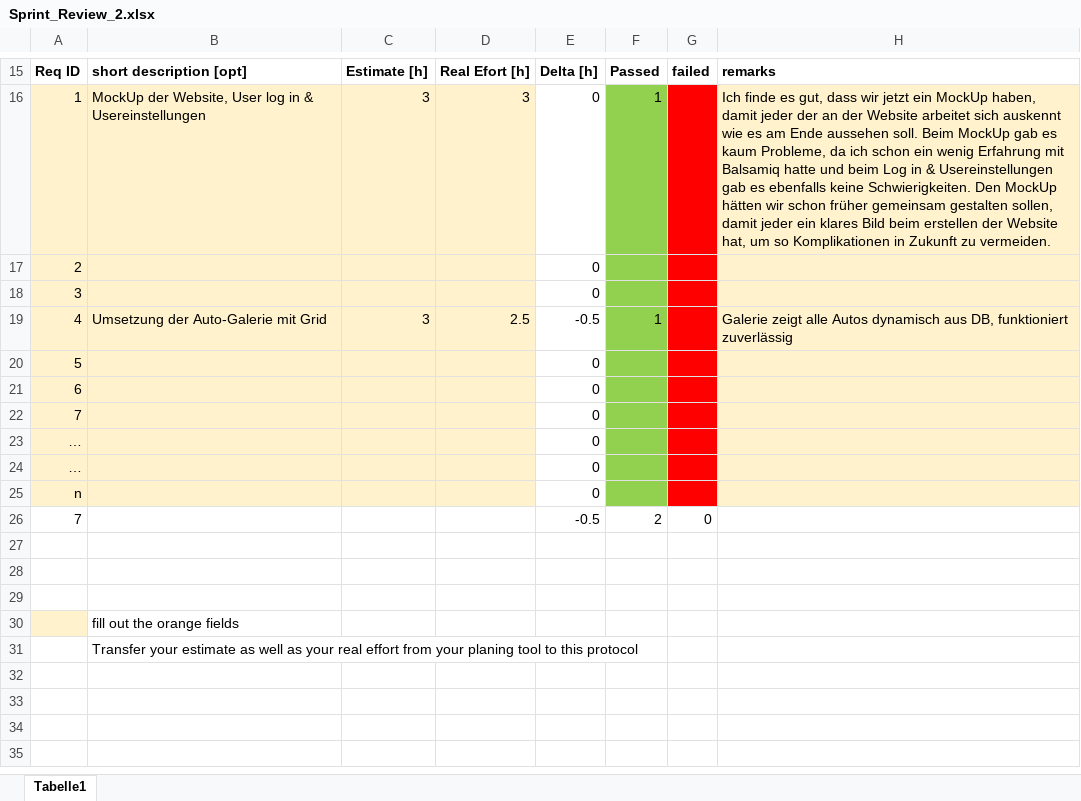
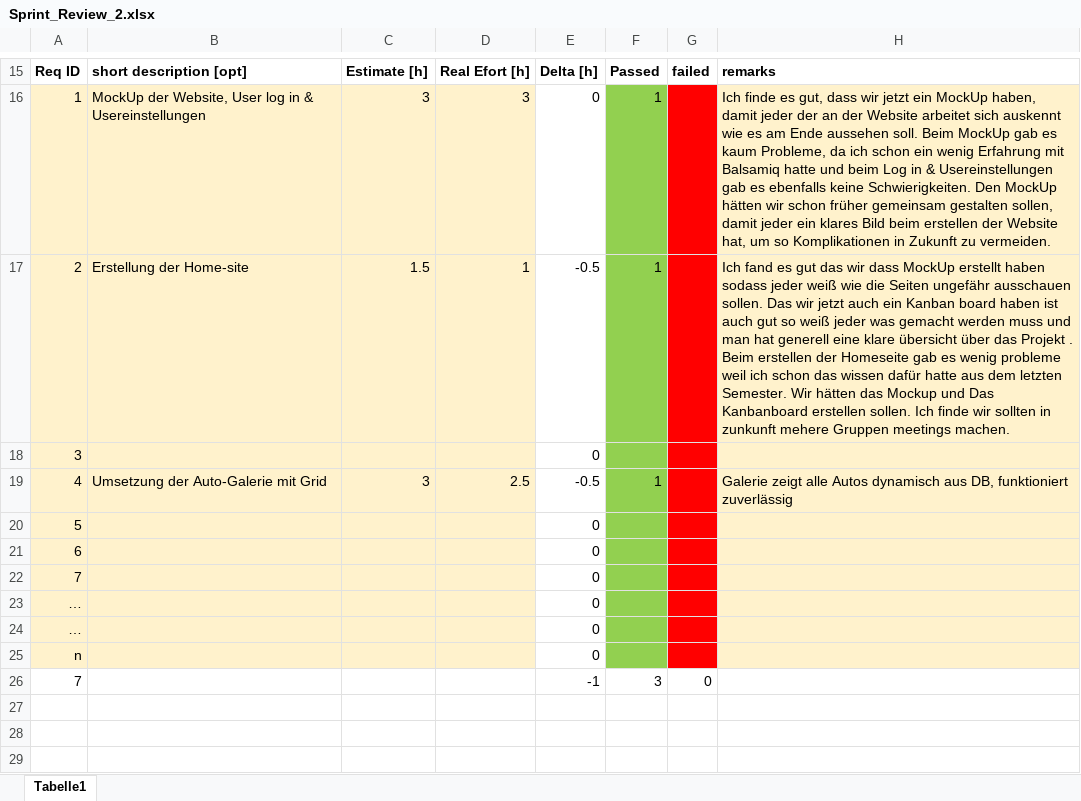
Before and after one commit to Dirk1306/ReCarNation, an Excel workbook: Sprint_Reviews/Sprint_Review_2.xlsx, sheet Tabelle1, drawn as a sheet; only a part is shown, gaps mark what is left out; the shorter side is filled out with more unchanged rows; values as stored, in another font and other column widths than the file's, no borders; removed rows and columns are numbered as before the commit, all else as after; the diff names each change by its address in the sheet, - before the commit and + after, or states it on an @@ line.

Commit message:
Add files via upload

```diff
--- a/Sprint_Reviews/Sprint_Review_2.xlsx (sheet Tabelle1)
+++ b/Sprint_Reviews/Sprint_Review_2.xlsx (sheet Tabelle1)
-row 17: 2 |  |  |  | 0
+row 17: 2 | Erstellung der Home-site | 1.5 | 1 | -0.5 | 1 |  | Ich fand es gut das wir dass MockUp erstellt haben sodass jeder weiß wie die Seiten ungefähr ausschauen sollen. Das wir jetzt auch ein Kanban board haben ist auch gut so weiß jeder was gemacht werden muss und man hat generell eine klare übersicht über das Projekt . Beim erstellen der Homeseite gab es wenig probleme weil ich schon das wissen dafür hatte aus dem letzten Semester. Wir hätten das Mockup und Das Kanbanboard erstellen sollen. Ich finde wir sollten in zunkunft mehere Gruppen meetings machen.
-E26: -0.5
+E26: -1
-F26: 2
+F26: 3
```
